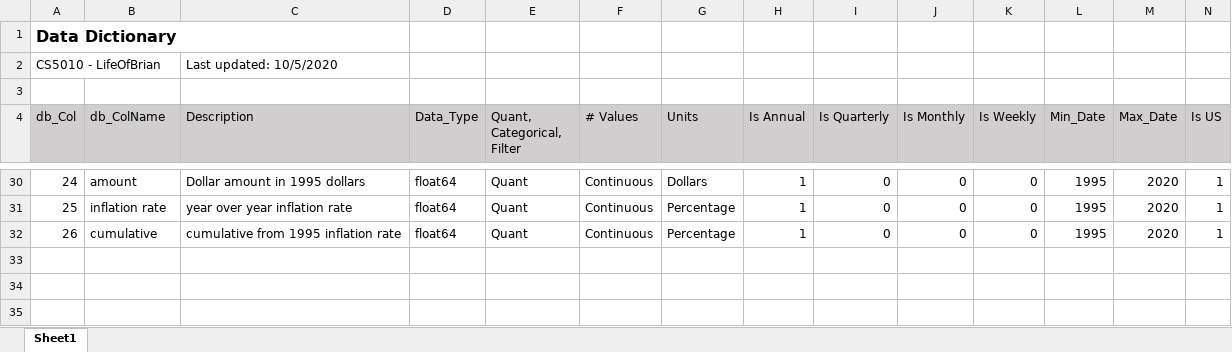
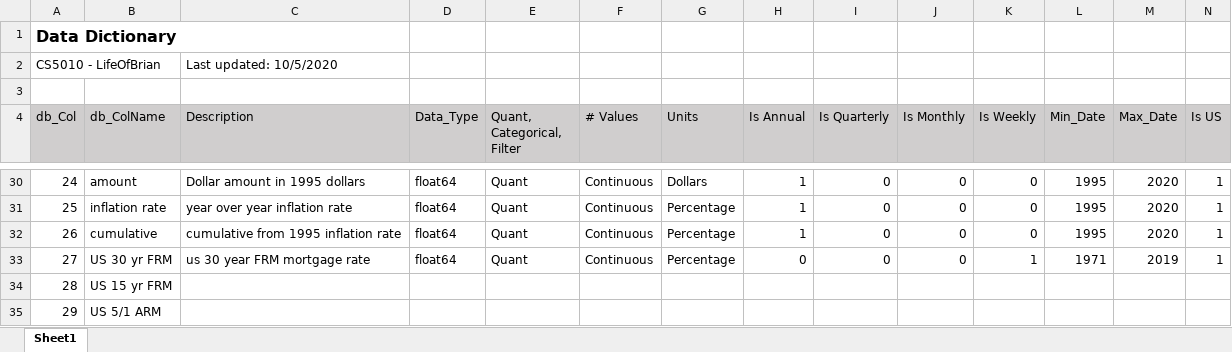
Before and after one commit to hdmcspadden/LifeOfBrian-USHousing, an Excel workbook: cs5010_Dict_DRAFTv2_100720.xlsx, sheet Sheet1, drawn as a sheet; only a part is shown, gaps mark what is left out; values as stored, in another font and other column widths than the file's, no borders; rows hold the shown columns only; the diff names each change by its address in the sheet, - before the commit and + after, or states it on an @@ line.

Commit message:
additional analysis while documenting The Data for the report

```diff
--- a/cs5010_Dict_DRAFTv2_100720.xlsx (sheet Sheet1)
+++ b/cs5010_Dict_DRAFTv2_100720.xlsx (sheet Sheet1)
+row 33: 27 | US 30 yr FRM | us 30 year FRM mortgage rate | float64 | Quant | Continuous | Percentage | 0 | 0 | 0 | 1 | 1971 | 2019 | 1
+row 34: 28 | US 15 yr FRM
+row 35: 29 | US 5/1 ARM
```
Also changed, not shown: 2 other files.
